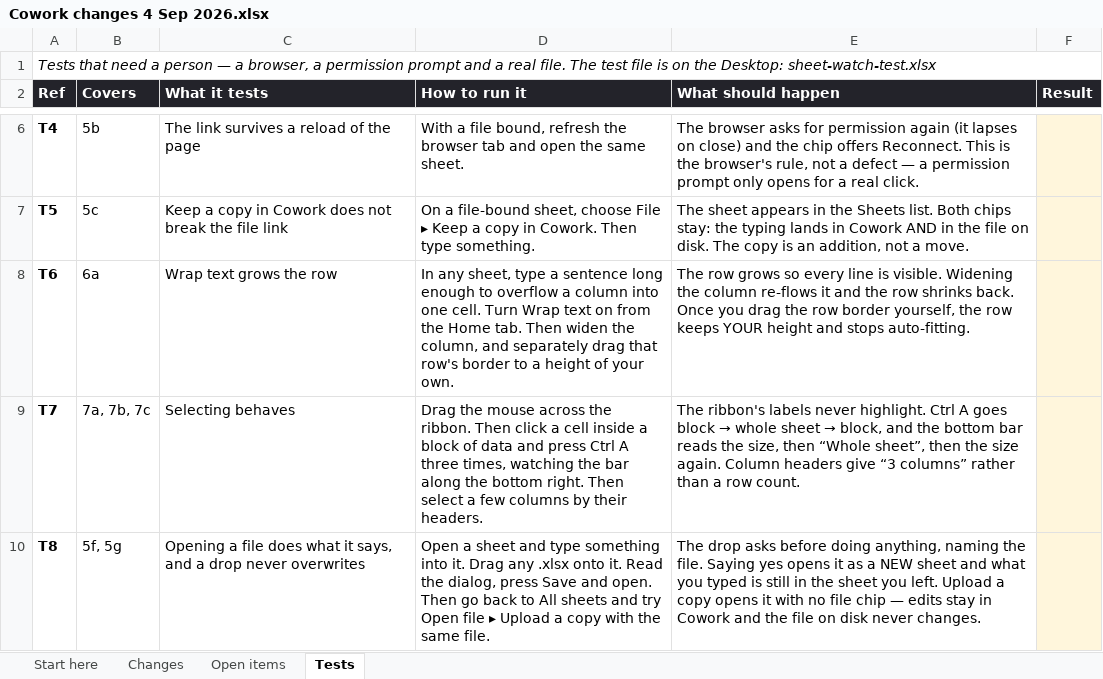
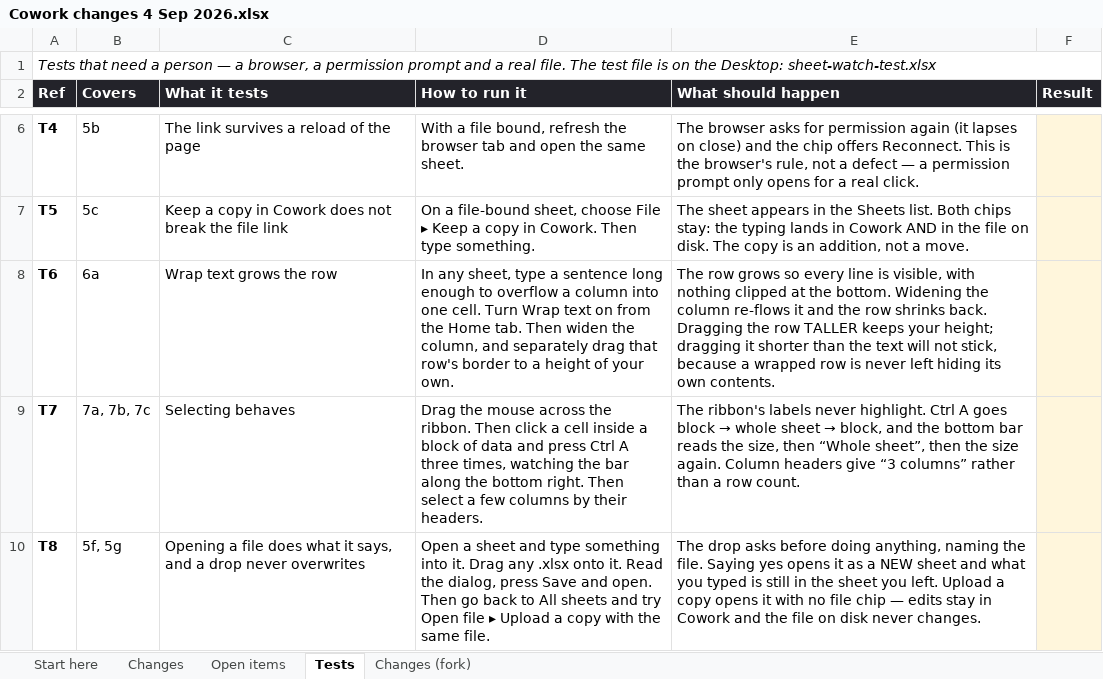
Before and after one commit to itdeptgrav/Cowork, an Excel workbook: Cowork changes 4 Sep 2026.xlsx, sheet Tests, drawn as a sheet; only a part is shown, gaps mark what is left out; values as stored, in another font and other column widths than the file's, no borders; the diff names each change by its address in the sheet, - before the commit and + after, or states it on an @@ line.

Commit message:
feat(spreadsheet): implement font size stepping and options
- Added font size stepping functionality to ensure that the grow and shrink buttons align with the available font sizes.
- Introduced tests to validate the behavior of font size adjustments, ensuring that sizes between rungs are handled correctly and that the picker always shows valid options.
- Created a new utility to merge row heights, ensuring that stored heights do not restrict the visibility of wrapped text.
- Updated tests for row height merging to confirm that auto-fit behavior respects both stored and calculated heights.
- Adjusted TypeScript environment reference for Next.js to point to the correct development types.

```diff
--- a/Cowork changes 4 Sep 2026.xlsx (sheet Tests)
+++ b/Cowork changes 4 Sep 2026.xlsx (sheet Tests)
+sheet tab: Changes (fork)
-E8 (What should happen): …line is visible. Widening the column re-flows it and the row shrinks back. Once you drag the row border yourself, the row keeps YOUR height and stops auto-fitting.
+E8 (What should happen): …line is visible, with nothing clipped at the bottom. Widening the column re-flows it and the row shrinks back. Dragging the row TALLER keeps your height; dragging it shorter than the text will not stick, because a wrapped row is never left hiding its own contents.
```
Also changed, not shown: sheet Changes, sheet Start here, formulas that keep their value, 16 other files.
